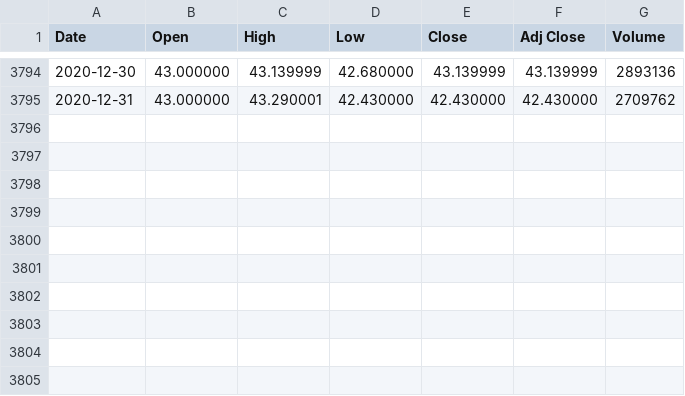
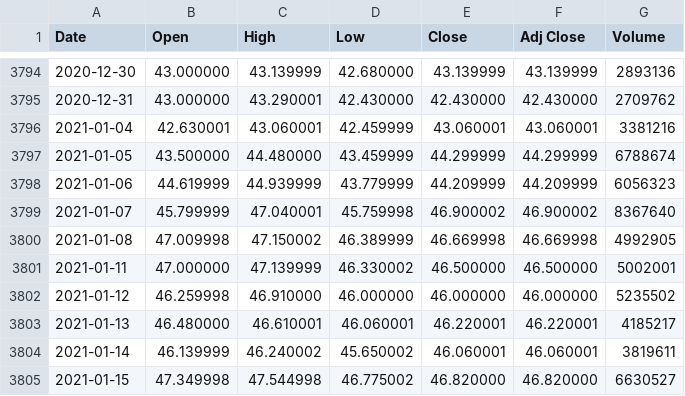
Before and after one commit to bureau-of-examples/leetcode, a CSV file: src/main/resources/zhy2002/trading/csv/BHP.AX.csv, drawn as a sheet; only a part is shown, gaps mark what is left out; the diff names each change by its address in the sheet, - before the commit and + after, or states it on an @@ line.

```diff
--- a/src/main/resources/zhy2002/trading/csv/BHP.AX.csv
+++ b/src/main/resources/zhy2002/trading/csv/BHP.AX.csv
+row 3796: 2021-01-04 | 42.630001 | 43.060001 | 42.459999 | 43.060001 | 43.060001 | 3381216
+row 3797: 2021-01-05 | 43.500000 | 44.480000 | 43.459999 | 44.299999 | 44.299999 | 6788674
+row 3798: 2021-01-06 | 44.619999 | 44.939999 | 43.779999 | 44.209999 | 44.209999 | 6056323
+row 3799: 2021-01-07 | 45.799999 | 47.040001 | 45.759998 | 46.900002 | 46.900002 | 8367640
+row 3800: 2021-01-08 | 47.009998 | 47.150002 | 46.389999 | 46.669998 | 46.669998 | 4992905
+row 3801: 2021-01-11 | 47.000000 | 47.139999 | 46.330002 | 46.500000 | 46.500000 | 5002001
+row 3802: 2021-01-12 | 46.259998 | 46.910000 | 46.000000 | 46.000000 | 46.000000 | 5235502
+row 3803: 2021-01-13 | 46.480000 | 46.610001 | 46.060001 | 46.220001 | 46.220001 | 4185217
+row 3804: 2021-01-14 | 46.139999 | 46.240002 | 45.650002 | 46.060001 | 46.060001 | 3819611
+row 3805: 2021-01-15 | 47.349998 | 47.544998 | 46.775002 | 46.820000 | 46.820000 | 6630527
```
Also changed, not shown: src/main/resources/zhy2002/trading/csv/CBA.AX.csv, src/main/resources/zhy2002/trading/csv/NAB.AX.csv, 3 other files.
